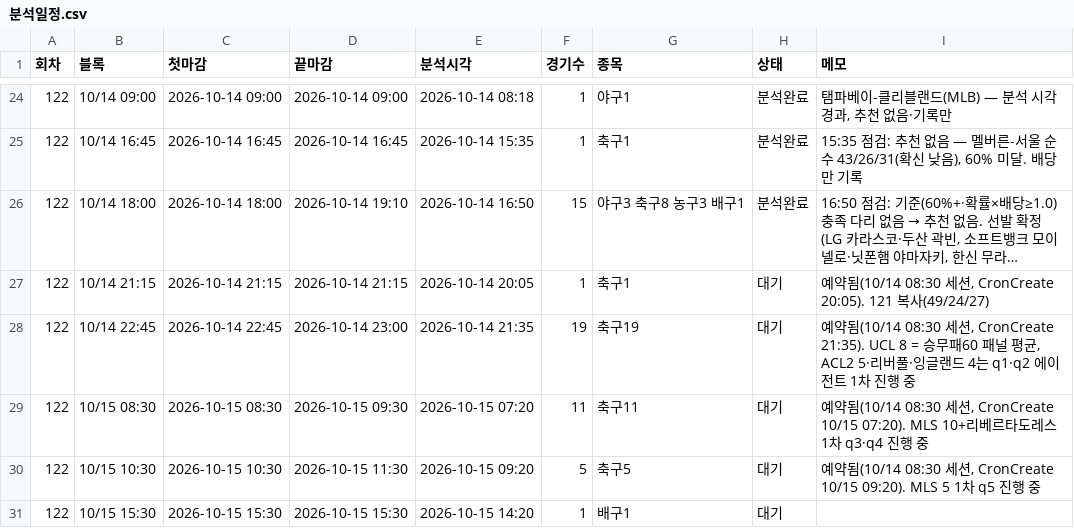
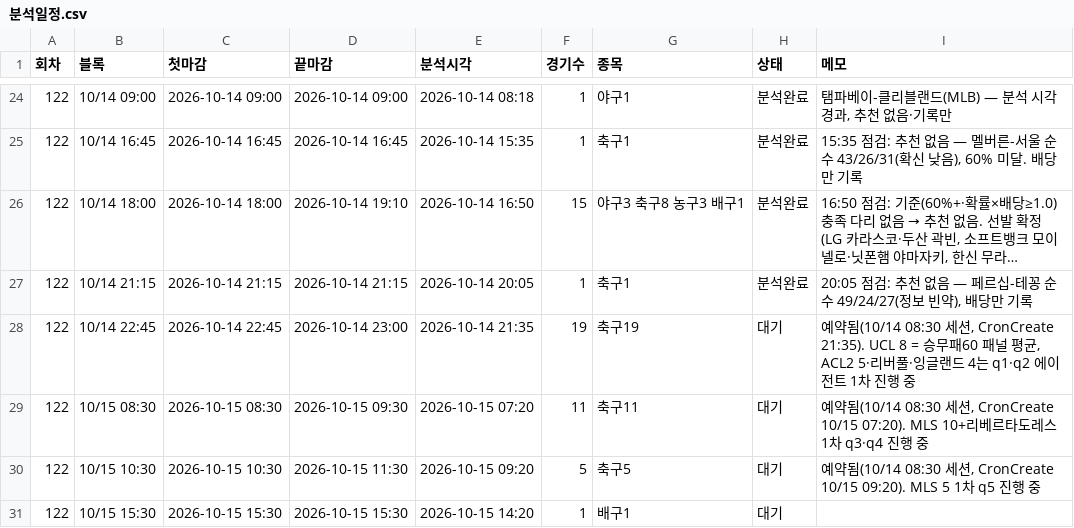
Before and after one commit to Mrzero-00/ai-playground, a CSV file: 승부예측 프로그램/분석일정.csv, drawn as a sheet; only a part is shown, gaps mark what is left out; long unchanged cells end in …; the diff names each change by its address in the sheet, - before the commit and + after, or states it on an @@ line.

```diff
--- a/승부예측 프로그램/분석일정.csv
+++ b/승부예측 프로그램/분석일정.csv
-H27 (상태): 대기
+H27 (상태): 분석완료
-I27 (메모): 예약됨(10/14 08:30 세션, CronCreate 20:05). 121 복사(49/24/27)
+I27 (메모): 20:05 점검: 추천 없음 — 페르십-테꽁 순수 49/24/27(정보 빈약), 배당만 기록
```
Also changed, not shown: 승부예측 프로그램/data/스캔기록.csv.
